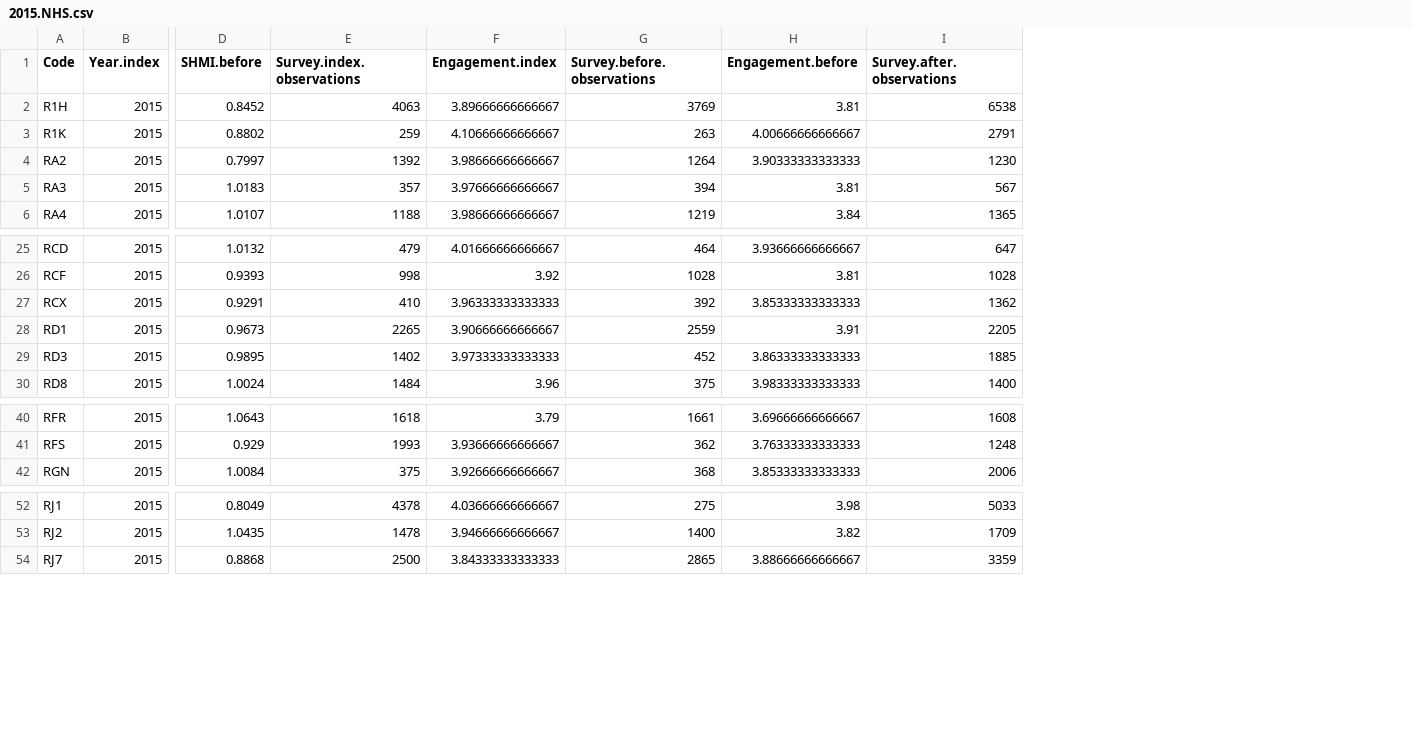
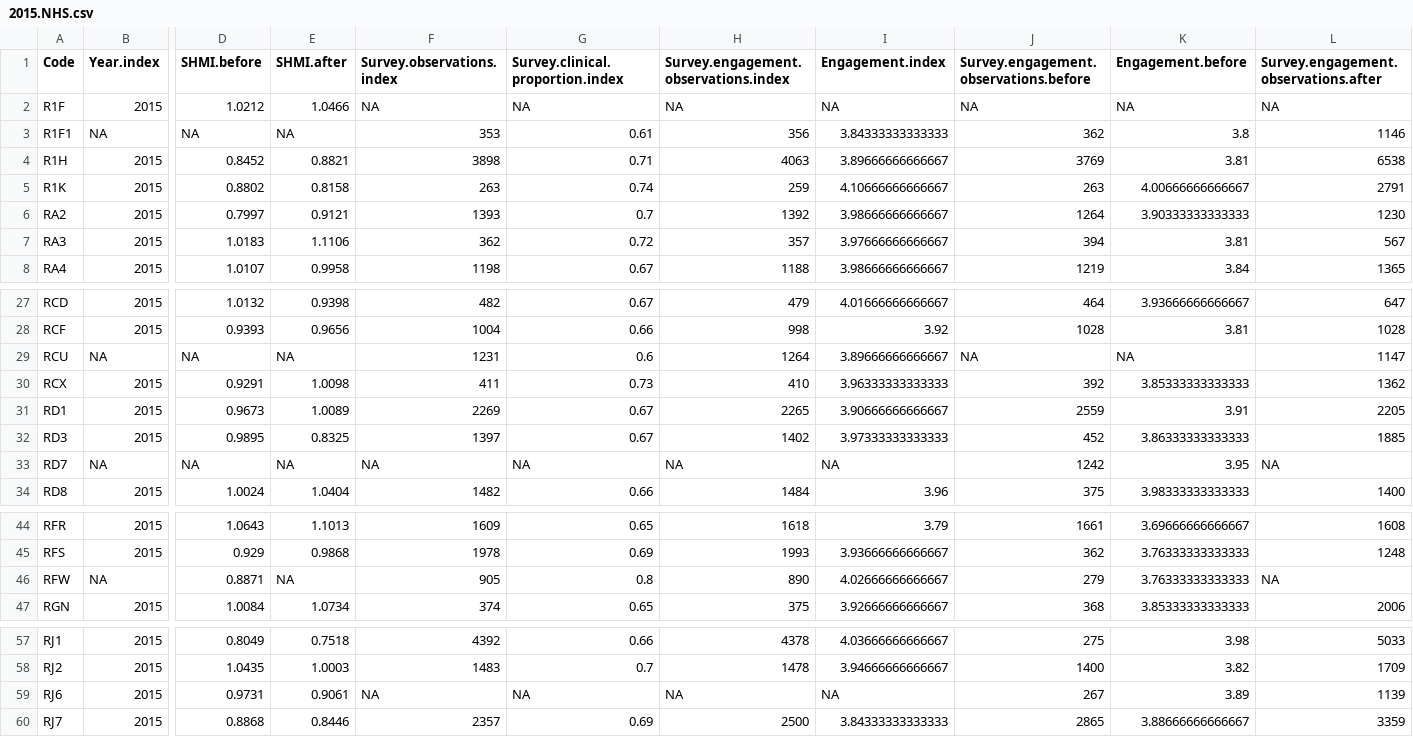
Before and after one commit to ebmgt/NHS-wellbeing, a CSV file: files/csv/2015.NHS.csv, drawn as a sheet; only a part is shown, gaps mark what is left out; addresses are those after the commit; rows hold the shown columns only; the diff names each change by its address in the sheet, - before the commit and + after, or states it on an @@ line.

```diff
--- a/files/csv/2015.NHS.csv
+++ b/files/csv/2015.NHS.csv
+column E (SHMI.after), rows 4-8: 0.8821 | 0.8158 | 0.9121 | 1.1106 | 0.9958; rows 27-28: 0.9398 | 0.9656; rows 30-32: 1.0098 | 1.0089 | 0.8325; row 34: 1.0404; rows 44-45: 1.1013 | 0.9868; row 47: 1.0734; rows 57-58: 0.7518 | 1.0003; row 60: 0.8446
+column F (Survey.observations.index), rows 4-8: 3898 | 263 | 1393 | 362 | 1198; rows 27-28: 482 | 1004; rows 30-32: 411 | 2269 | 1397; row 34: 1482; rows 44-45: 1609 | 1978; row 47: 374; rows 57-58: 4392 | 1483; row 60: 2357
+column G (Survey.clinical.proportion.index), rows 4-8: 0.71 | 0.74 | 0.7 | 0.72 | 0.67; rows 27-28: 0.67 | 0.66; rows 30-32: 0.73 | 0.67 | 0.67; row 34: 0.66; rows 44-45: 0.65 | 0.69; row 47: 0.65; rows 57-58: 0.66 | 0.7; row 60: 0.69
-H1: Survey.index.observations
+H1: Survey.engagement.observations.index
-J1: Survey.before.observations
+J1: Survey.engagement.observations.before
-L1: Survey.after.observations
+L1: Survey.engagement.observations.after
+row 2: R1F | 2015 | 1.0212 | 1.0466 | NA | NA | NA | NA | NA | NA | NA
+row 3: R1F1 | NA | NA | NA | 353 | 0.61 | 356 | 3.84333333333333 | 362 | 3.8 | 1146
+row 29: RCU | NA | NA | NA | 1231 | 0.6 | 1264 | 3.89666666666667 | NA | NA | 1147
+row 33: RD7 | NA | NA | NA | NA | NA | NA | NA | 1242 | 3.95 | NA
+row 46: RFW | NA | 0.8871 | NA | 905 | 0.8 | 890 | 4.02666666666667 | 279 | 3.76333333333333 | NA
+row 59: RJ6 | 2015 | 0.9731 | 0.9061 | NA | NA | NA | NA | 267 | 3.89 | 1139
```
Also changed, not shown: files/csv/2012.NHS.csv, files/csv/2013.NHS.csv, 5 other files.
